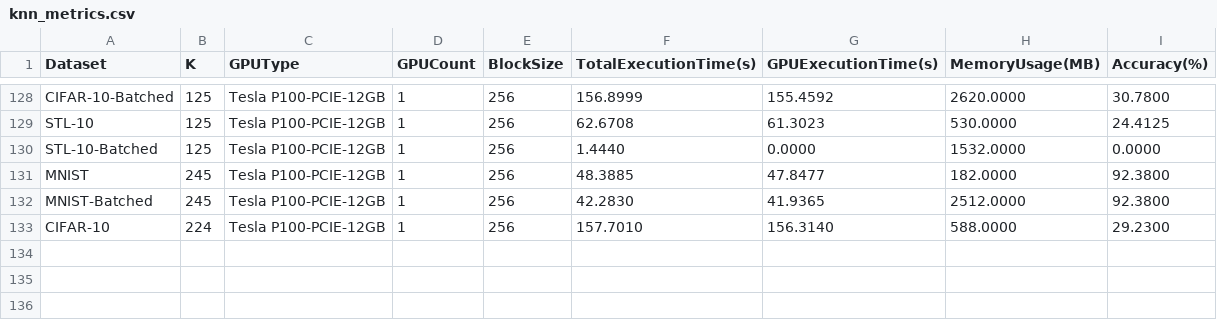
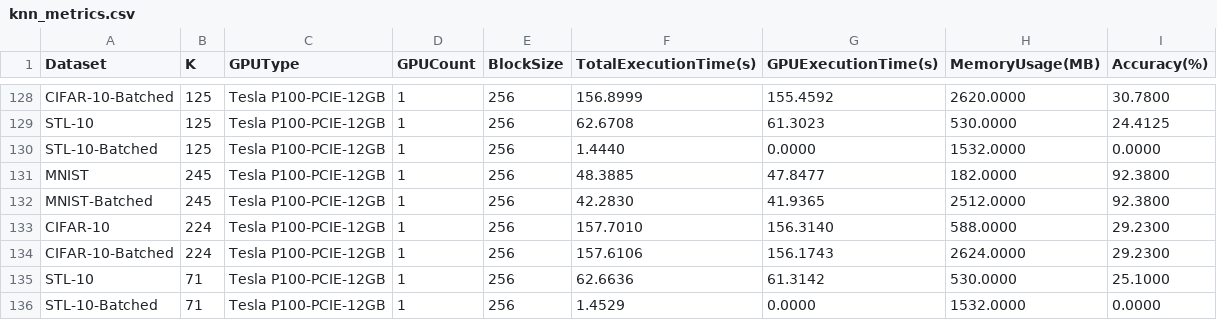
Before and after one commit to Zanatticus/High-Performance-Computing, a CSV file: FinalProject/code/output/knn_metrics.csv, drawn as a sheet; only a part is shown, gaps mark what is left out.

Commit message:
final P100 data results

```diff
--- a/FinalProject/code/output/knn_metrics.csv
+++ b/FinalProject/code/output/knn_metrics.csv
@@ -133 +133,4 @@ MNIST-Batched,245,Tesla P100-PCIE-12GB,1,256,42.2830,41.9365,2512.0000,92.3800
 CIFAR-10,224,Tesla P100-PCIE-12GB,1,256,157.7010,156.3140,588.0000,29.2300
+CIFAR-10-Batched,224,Tesla P100-PCIE-12GB,1,256,157.6106,156.1743,2624.0000,29.2300
+STL-10,71,Tesla P100-PCIE-12GB,1,256,62.6636,61.3142,530.0000,25.1000
+STL-10-Batched,71,Tesla P100-PCIE-12GB,1,256,1.4529,0.0000,1532.0000,0.0000
```
